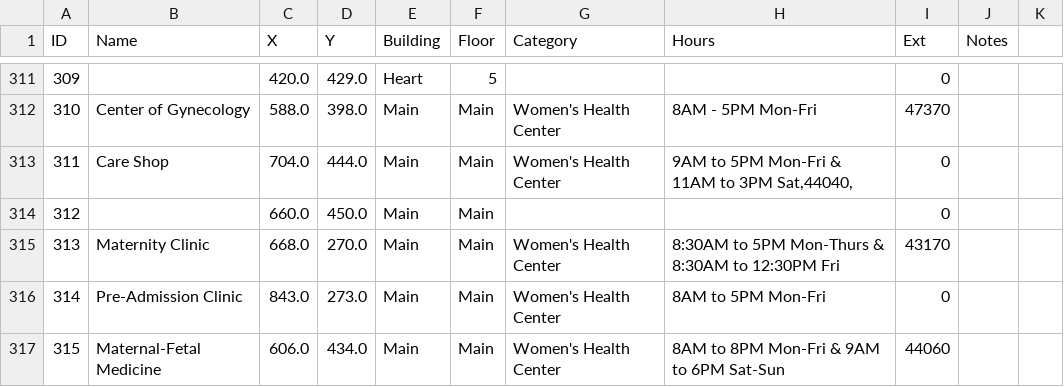
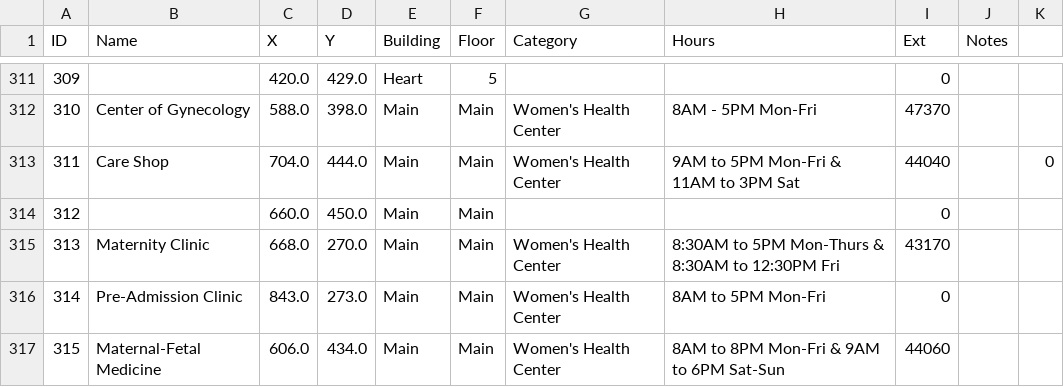
Before and after one commit to abecker3/SeniorDesignGroup7, a CSV file: ProvidenceWayfinding/data/vertices.csv, drawn as a sheet; only a part is shown, gaps mark what is left out.

```diff
--- a/ProvidenceWayfinding/data/vertices.csv
+++ b/ProvidenceWayfinding/data/vertices.csv
@@ -312,3 +312,3 @@ ID,Name,X,Y,Building,Floor,Category,Hours,Ext,Notes
 310,Center of Gynecology,588.0,398.0,Main,Main,Women's Health Center,8AM - 5PM Mon-Fri,47370,
-311,Care Shop,704.0,444.0,Main,Main,Women's Health Center,"9AM to 5PM Mon-Fri & 11AM to 3PM Sat,44040,",0,
+311,Care Shop,704.0,444.0,Main,Main,Women's Health Center,9AM to 5PM Mon-Fri & 11AM to 3PM Sat,44040,,0,
 312,,660.0,450.0,Main,Main,,,0,
```
Also changed, not shown: 1 other file.
